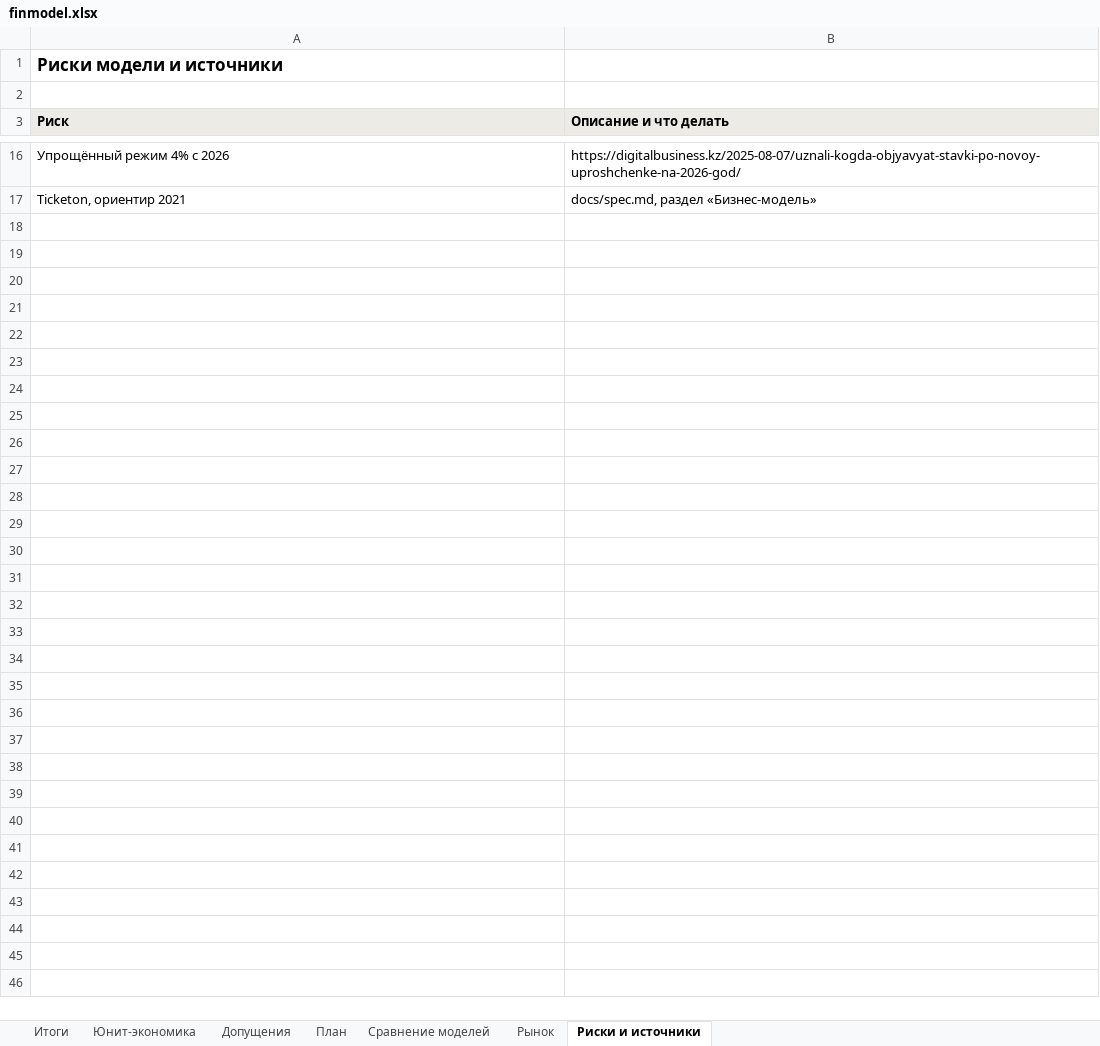
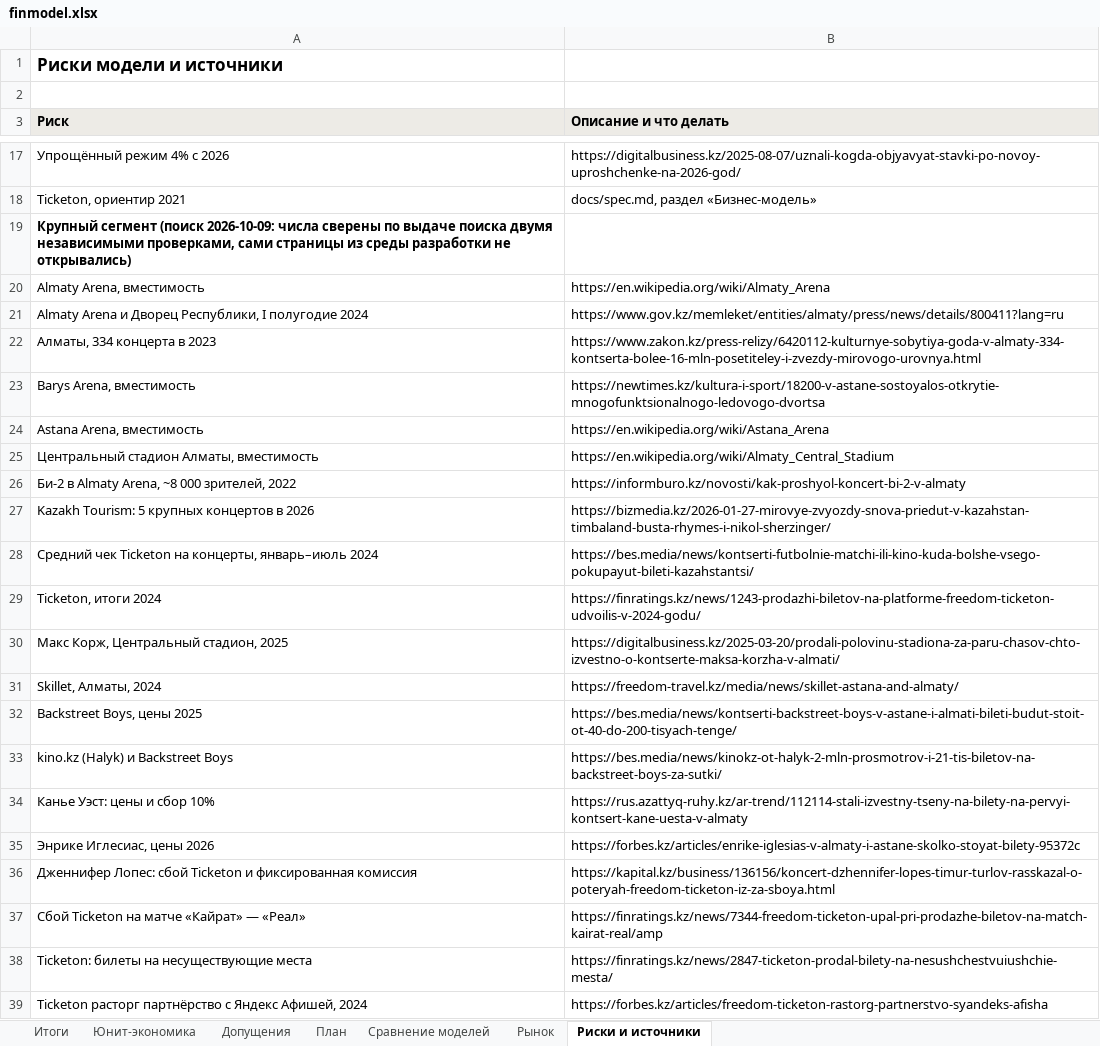
Before and after one commit to funster-a/dd, an Excel workbook: docs/business/finmodel.xlsx, sheet Риски и источники, drawn as a sheet; only a part is shown, gaps mark what is left out; values as stored, in another font and other column widths than the file's, no borders; the diff covers the shown part only; the diff names each change by its address in the sheet, - before the commit and + after, or states it on an @@ line.

```diff
--- a/docs/business/finmodel.xlsx (sheet Риски и источники)
+++ b/docs/business/finmodel.xlsx (sheet Риски и источники)
+row 19: Крупный сегмент (поиск 2026-10-09: числа сверены по выдаче поиска двумя независимыми проверками, сами страницы из среды разработки не открывались)
+row 20: Almaty Arena, вместимость | https://en.wikipedia.org/wiki/Almaty_Arena
+row 21: Almaty Arena и Дворец Республики, I полугодие 2024 | https://www.gov.kz/memleket/entities/almaty/press/news/details/800411?lang=ru
+row 22: Алматы, 334 концерта в 2023 | https://www.zakon.kz/press-relizy/6420112-kulturnye-sobytiya-goda-v-almaty-334-kontserta-bolee-16-mln-posetiteley-i-zvezdy-mirovogo-urovnya.html
+row 23: Barys Arena, вместимость | https://newtimes.kz/kultura-i-sport/18200-v-astane-sostoyalos-otkrytie-mnogofunktsionalnogo-ledovogo-dvortsa
+row 24: Astana Arena, вместимость | https://en.wikipedia.org/wiki/Astana_Arena
+row 25: Центральный стадион Алматы, вместимость | https://en.wikipedia.org/wiki/Almaty_Central_Stadium
+row 26: Би-2 в Almaty Arena, ~8 000 зрителей, 2022 | https://informburo.kz/novosti/kak-proshyol-koncert-bi-2-v-almaty
+row 27: Kazakh Tourism: 5 крупных концертов в 2026 | https://bizmedia.kz/2026-01-27-mirovye-zvyozdy-snova-priedut-v-kazahstan-timbaland-busta-rhymes-i-nikol-sherzinger/
+row 28: Средний чек Ticketon на концерты, январь–июль 2024 | https://bes.media/news/kontserti-futbolnie-matchi-ili-kino-kuda-bolshe-vsego-pokupayut-bileti-kazahstantsi/
+row 29: Ticketon, итоги 2024 | https://finratings.kz/news/1243-prodazhi-biletov-na-platforme-freedom-ticketon-udvoilis-v-2024-godu/
+row 30: Макс Корж, Центральный стадион, 2025 | https://digitalbusiness.kz/2025-03-20/prodali-polovinu-stadiona-za-paru-chasov-chto-izvestno-o-kontserte-maksa-korzha-v-almati/
+row 31: Skillet, Алматы, 2024 | https://freedom-travel.kz/media/news/skillet-astana-and-almaty/
+row 32: Backstreet Boys, цены 2025 | https://bes.media/news/kontserti-backstreet-boys-v-astane-i-almati-bileti-budut-stoit-ot-40-do-200-tisyach-tenge/
+row 33: kino.kz (Halyk) и Backstreet Boys | https://bes.media/news/kinokz-ot-halyk-2-mln-prosmotrov-i-21-tis-biletov-na-backstreet-boys-za-sutki/
+row 34: Канье Уэст: цены и сбор 10% | https://rus.azattyq-ruhy.kz/ar-trend/112114-stali-izvestny-tseny-na-bilety-na-pervyi-kontsert-kane-uesta-v-almaty
+row 35: Энрике Иглесиас, цены 2026 | https://forbes.kz/articles/enrike-iglesias-v-almaty-i-astane-skolko-stoyat-bilety-95372c
+row 36: Дженнифер Лопес: сбой Ticketon и фиксированная комиссия | https://kapital.kz/business/136156/koncert-dzhennifer-lopes-timur-turlov-rasskazal-o-poteryah-freedom-ticketon-iz-za-sboya.html
+row 37: Сбой Ticketon на матче «Кайрат» — «Реал» | https://finratings.kz/news/7344-freedom-ticketon-upal-pri-prodazhe-biletov-na-match-kairat-real/amp
+row 38: Ticketon: билеты на несуществующие места | https://finratings.kz/news/2847-ticketon-prodal-bilety-na-nesushchestvuiushchie-mesta/
+row 39: Ticketon расторг партнёрство с Яндекс Афишей, 2024 | https://forbes.kz/articles/freedom-ticketon-rastorg-partnerstvo-syandeks-afisha
```
Also changed, not shown: 1 added row and 2 edited cells elsewhere in this sheet, sheet План, sheet Итоги, sheet Юнит-экономика, sheet Допущения, sheet Рынок, sheet Сравнение моделей, formulas that keep their value, charts or pictures, 2 other files.
